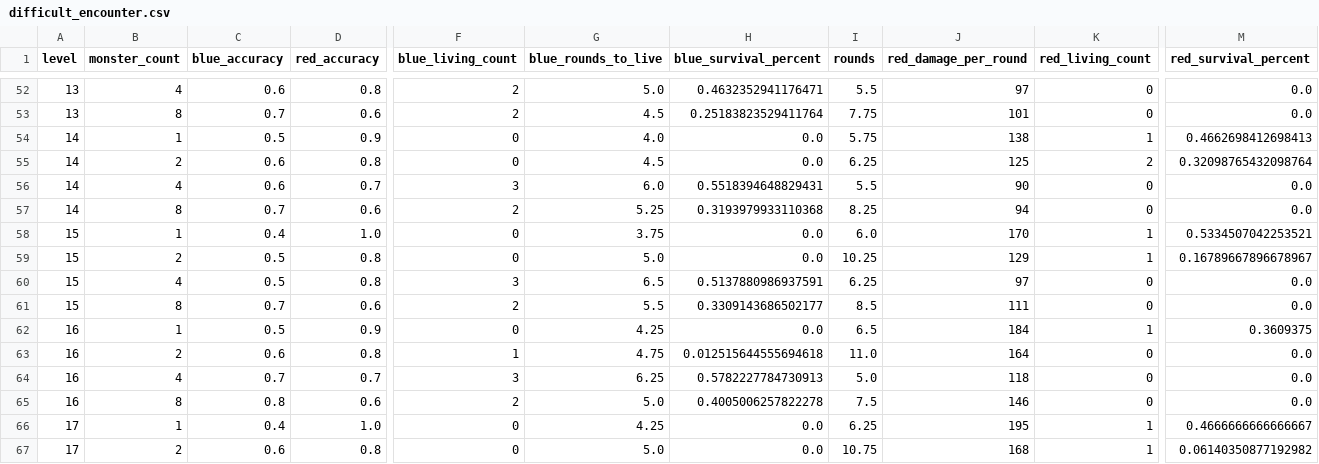
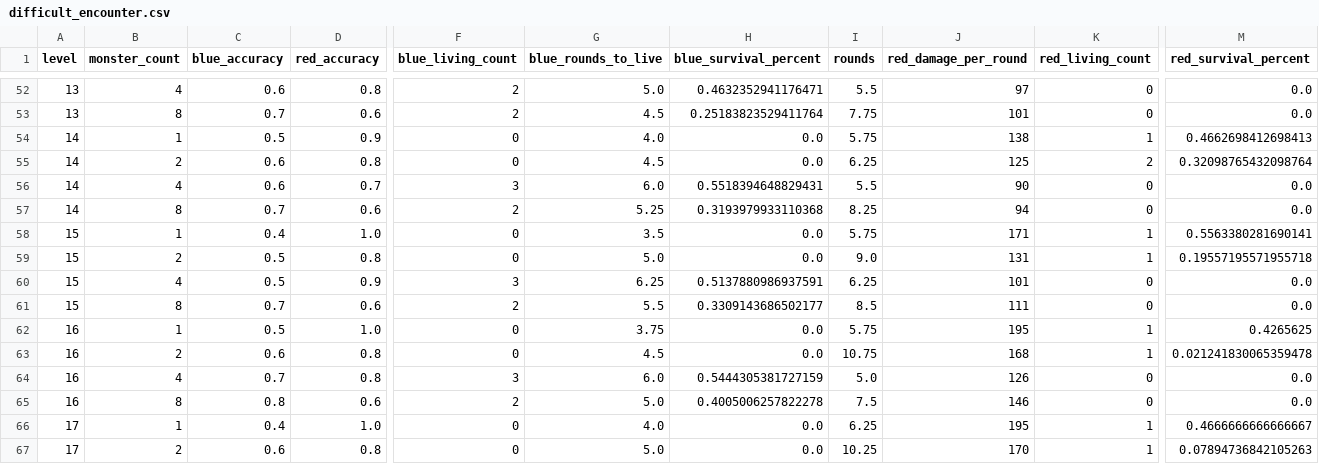
Before and after one commit to Vadskye/Rise, a CSV file: rust/combat_results/difficult_encounter.csv, drawn as a sheet; only a part is shown, gaps mark what is left out; the diff covers the shown part only; the diff names each change by its address in the sheet, - before the commit and + after, or states it on an @@ line.

Commit message:
update combat csvs

```diff
--- a/rust/combat_results/difficult_encounter.csv
+++ b/rust/combat_results/difficult_encounter.csv
-G58 (blue_rounds_to_live): 3.75
+G58 (blue_rounds_to_live): 3.5
-I58 (rounds): 6.0
+I58 (rounds): 5.75
-J58 (red_damage_per_round): 170
+J58 (red_damage_per_round): 171
-M58 (red_survival_percent): 0.5334507042253521
+M58 (red_survival_percent): 0.5563380281690141
-I59 (rounds): 10.25
+I59 (rounds): 9.0
-J59 (red_damage_per_round): 129
+J59 (red_damage_per_round): 131
-M59 (red_survival_percent): 0.16789667896678967
+M59 (red_survival_percent): 0.19557195571955718
-D60 (red_accuracy): 0.8
+D60 (red_accuracy): 0.9
-G60 (blue_rounds_to_live): 6.5
+G60 (blue_rounds_to_live): 6.25
-J60 (red_damage_per_round): 97
+J60 (red_damage_per_round): 101
-D62 (red_accuracy): 0.9
+D62 (red_accuracy): 1.0
-G62 (blue_rounds_to_live): 4.25
+G62 (blue_rounds_to_live): 3.75
-I62 (rounds): 6.5
+I62 (rounds): 5.75
-J62 (red_damage_per_round): 184
+J62 (red_damage_per_round): 195
-M62 (red_survival_percent): 0.3609375
+M62 (red_survival_percent): 0.4265625
-F63 (blue_living_count): 1
+F63 (blue_living_count): 0
-G63 (blue_rounds_to_live): 4.75
+G63 (blue_rounds_to_live): 4.5
-H63 (blue_survival_percent): 0.012515644555694618
+H63 (blue_survival_percent): 0.0
-I63 (rounds): 11.0
+I63 (rounds): 10.75
-J63 (red_damage_per_round): 164
+J63 (red_damage_per_round): 168
-K63 (red_living_count): 0
+K63 (red_living_count): 1
-M63 (red_survival_percent): 0.0
+M63 (red_survival_percent): 0.021241830065359478
-D64 (red_accuracy): 0.7
+D64 (red_accuracy): 0.8
-G64 (blue_rounds_to_live): 6.25
+G64 (blue_rounds_to_live): 6.0
-H64 (blue_survival_percent): 0.5782227784730913
+H64 (blue_survival_percent): 0.5444305381727159
-J64 (red_damage_per_round): 118
+J64 (red_damage_per_round): 126
-G66 (blue_rounds_to_live): 4.25
+G66 (blue_rounds_to_live): 4.0
-I67 (rounds): 10.75
+I67 (rounds): 10.25
-J67 (red_damage_per_round): 168
+J67 (red_damage_per_round): 170
-M67 (red_survival_percent): 0.06140350877192982
+M67 (red_survival_percent): 0.07894736842105263
```
Also changed, not shown: 67 edited cells elsewhere in this file, rust/combat_results/standard_encounter.csv.
